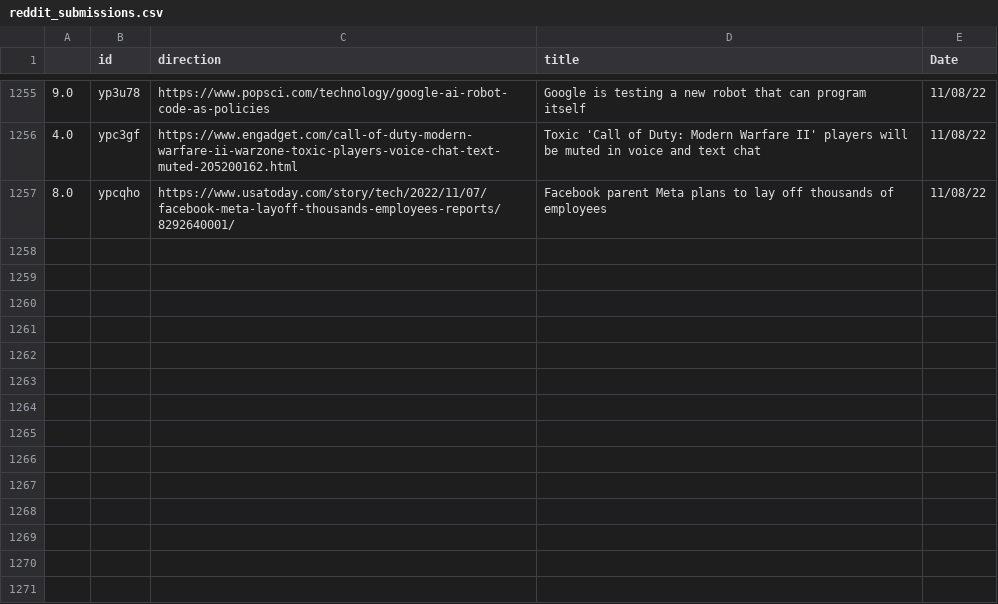
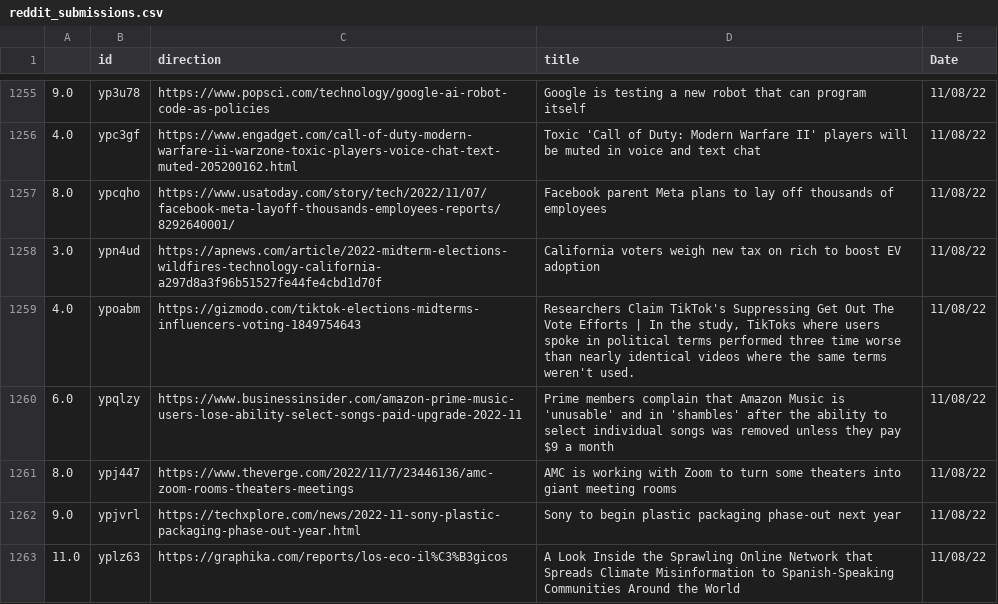
Before and after one commit to jesusyanez/Reddit-scraper-to-html-table, a CSV file: data/reddit_submissions.csv, drawn as a sheet; only a part is shown, gaps mark what is left out; the diff names each change by its address in the sheet, - before the commit and + after, or states it on an @@ line.

```diff
--- a/data/reddit_submissions.csv
+++ b/data/reddit_submissions.csv
+row 1258: 3.0 | ypn4ud | https://apnews.com/article/2022-midterm-elections-wildfires-technology-california-a297d8a3f96b51527fe44fe4cbd1d70f | California voters weigh new tax on rich to boost EV adoption | 11/08/22
+row 1259: 4.0 | ypoabm | https://gizmodo.com/tiktok-elections-midterms-influencers-voting-1849754643 | Researchers Claim TikTok's Suppressing Get Out The Vote Efforts | In the study, TikToks where users spoke in political terms performed three time worse than nearly identical videos where the same terms weren't used. | 11/08/22
+row 1260: 6.0 | ypqlzy | https://www.businessinsider.com/amazon-prime-music-users-lose-ability-select-songs-paid-upgrade-2022-11 | Prime members complain that Amazon Music is 'unusable' and in 'shambles' after the ability to select individual songs was removed unless they pay $9 a month | 11/08/22
+row 1261: 8.0 | ypj447 | https://www.theverge.com/2022/11/7/23446136/amc-zoom-rooms-theaters-meetings | AMC is working with Zoom to turn some theaters into giant meeting rooms | 11/08/22
+row 1262: 9.0 | ypjvrl | https://techxplore.com/news/2022-11-sony-plastic-packaging-phase-out-year.html | Sony to begin plastic packaging phase-out next year | 11/08/22
+row 1263: 11.0 | yplz63 | https://graphika.com/reports/los-eco-il%C3%B3gicos | A Look Inside the Sprawling Online Network that Spreads Climate Misinformation to Spanish-Speaking Communities Around the World | 11/08/22
```
Also changed, not shown: data/techline_data.csv.
